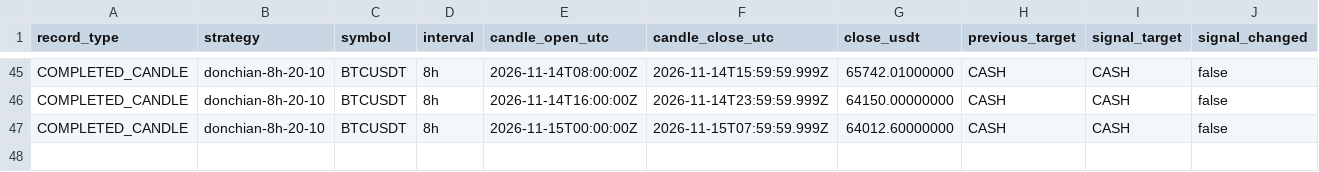
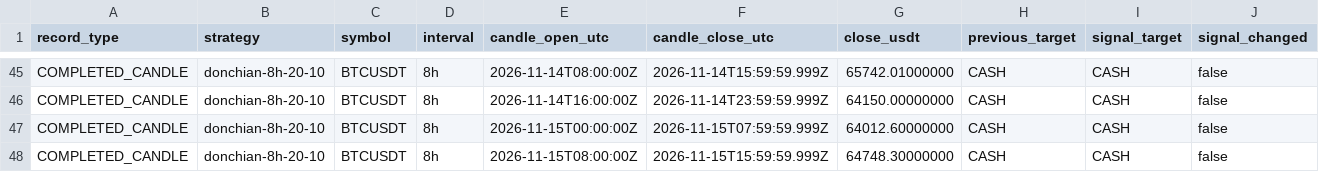
Before and after one commit to nkfai1982-oss/btc, a CSV file: tools/binance-ema300-monitor/donchian_20_10_portfolio.csv, drawn as a sheet; only a part is shown, gaps mark what is left out; rows hold the shown columns only; the diff names each change by its address in the sheet, - before the commit and + after, or states it on an @@ line.

Commit message:
Record BTC strategy portfolio evaluations

```diff
--- a/tools/binance-ema300-monitor/donchian_20_10_portfolio.csv
+++ b/tools/binance-ema300-monitor/donchian_20_10_portfolio.csv
+row 48: COMPLETED_CANDLE | donchian-8h-20-10 | BTCUSDT | 8h | 2026-11-15T08:00:00Z | 2026-11-15T15:59:59.999Z | 64748.30000000 | CASH | CASH | false
```
Also changed, not shown: tools/binance-ema300-monitor/ema300_portfolio.csv.
